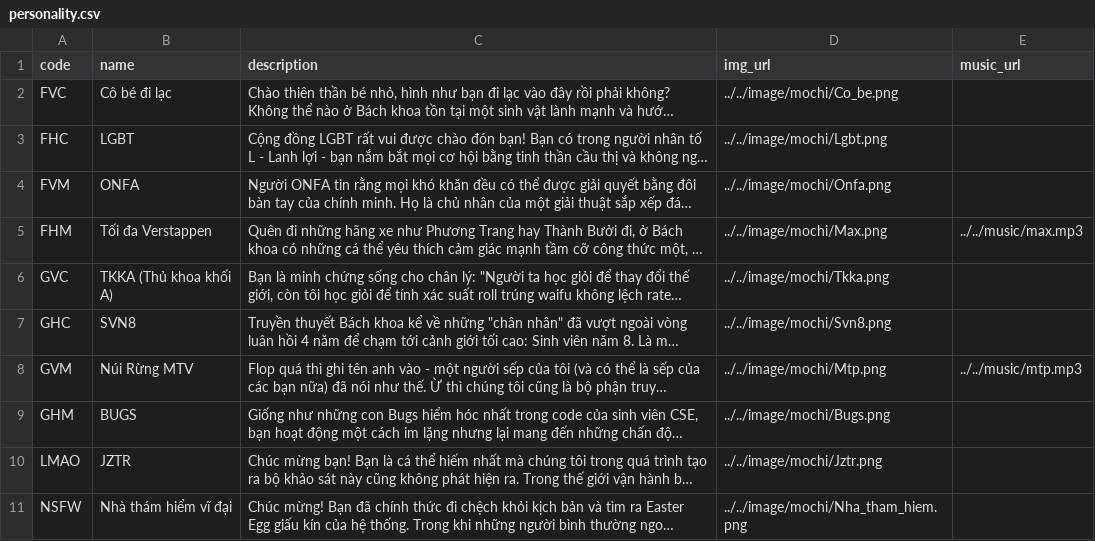
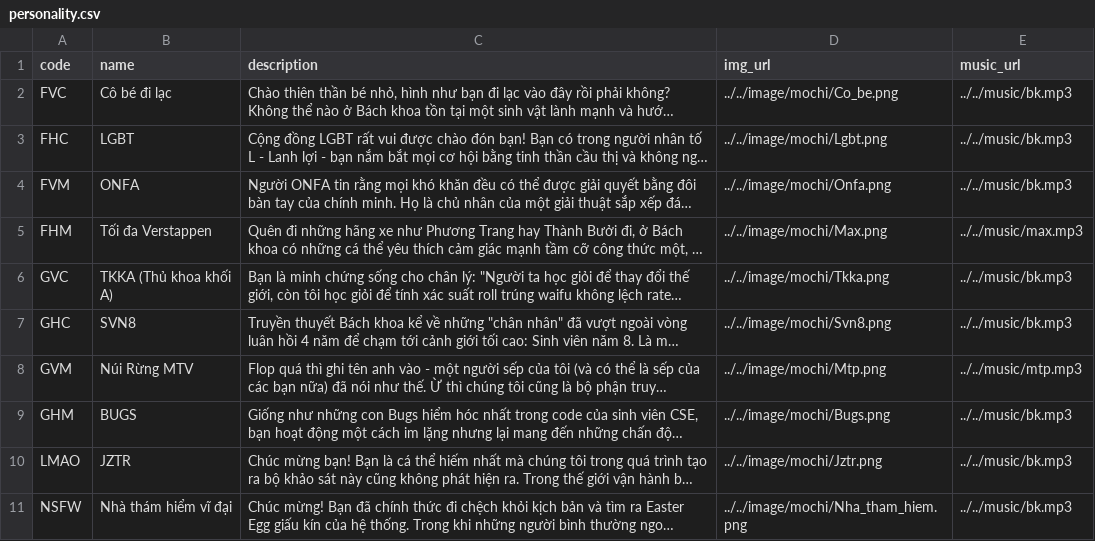
Before and after one commit to haiphongphan/BKTI, a CSV file: backend/app/data/personality.csv, drawn as a sheet; long unchanged cells end in …; the diff names each change by its address in the sheet, - before the commit and + after, or states it on an @@ line.

```diff
--- a/backend/app/data/personality.csv
+++ b/backend/app/data/personality.csv
-E2:E4 (music_url): (empty)
+E2:E4 (music_url): ../../music/bk.mp3
-E6:E7 (music_url): (empty)
+E6:E7 (music_url): ../../music/bk.mp3
-E9:E11 (music_url): (empty)
+E9:E11 (music_url): ../../music/bk.mp3
```
Also changed, not shown: 2 other files.
